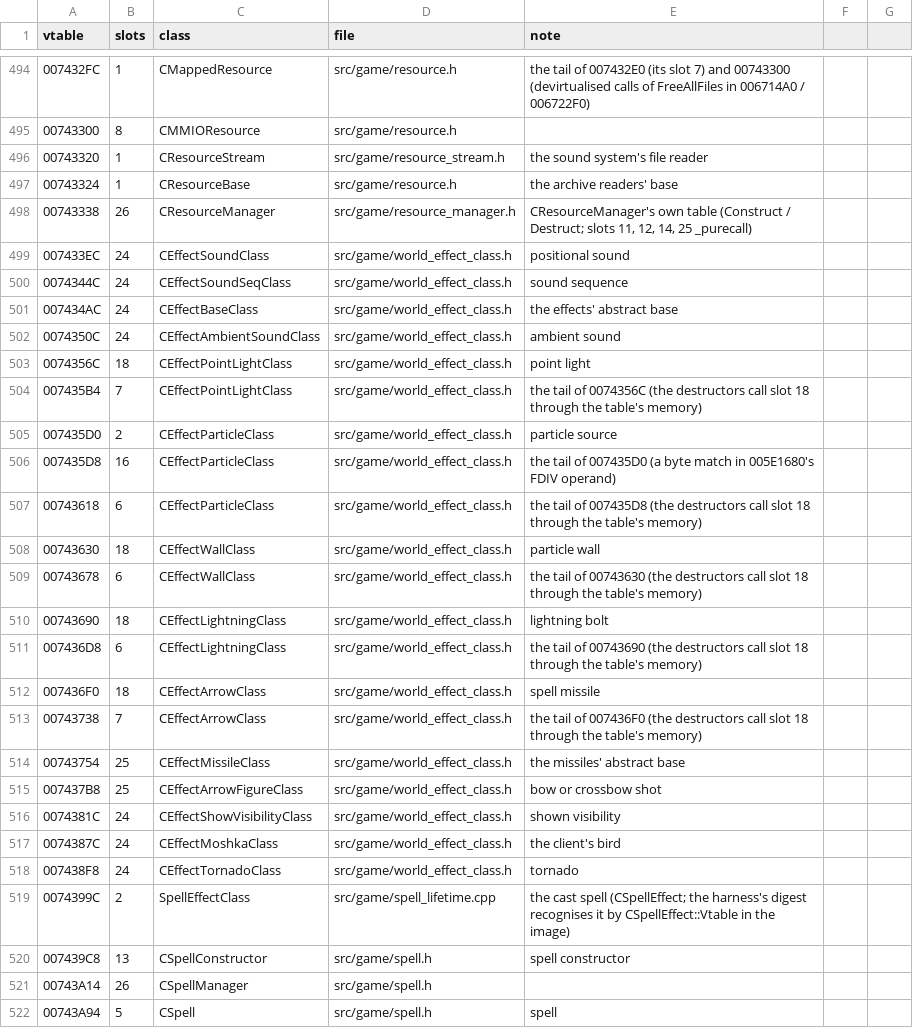
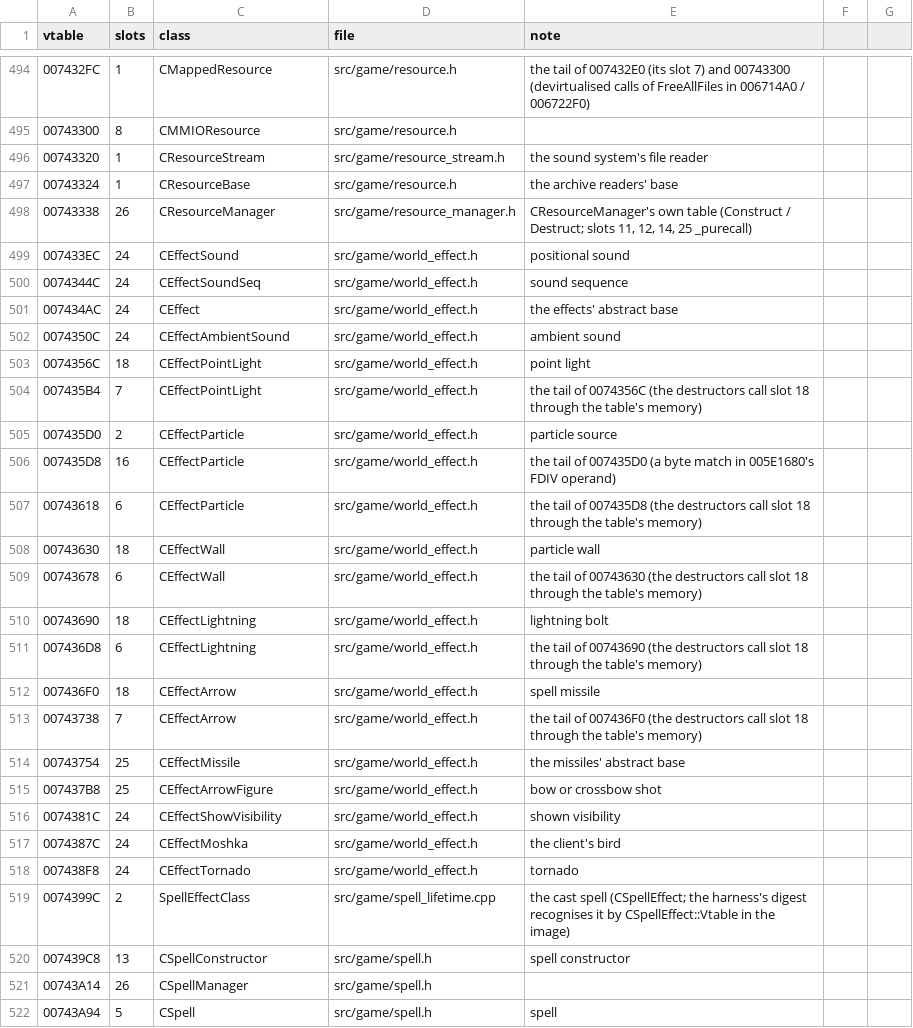
Before and after one commit to DoctorGester/ei-rebuild, a CSV file: config/retired_vtables.csv, drawn as a sheet; only a part is shown, gaps mark what is left out.

```diff
--- a/config/retired_vtables.csv
+++ b/config/retired_vtables.csv
@@ -498,22 +498,22 @@ vtable,slots,class,file,note
 00743338,26,CResourceManager,src/game/resource_manager.h,"CResourceManager's own table (Construct / Destruct; slots 11, 12, 14, 25 _purecall)"
-007433EC,24,CEffectSoundClass,src/game/world_effect_class.h,positional sound
-0074344C,24,CEffectSoundSeqClass,src/game/world_effect_class.h,sound sequence
-007434AC,24,CEffectBaseClass,src/game/world_effect_class.h,the effects' abstract base
-0074350C,24,CEffectAmbientSoundClass,src/game/world_effect_class.h,ambient sound
-0074356C,18,CEffectPointLightClass,src/game/world_effect_class.h,point light
-007435B4,7,CEffectPointLightClass,src/game/world_effect_class.h,the tail of 0074356C (the destructors call slot 18 through the table's memory)
-007435D0,2,CEffectParticleClass,src/game/world_effect_class.h,particle source
-007435D8,16,CEffectParticleClass,src/game/world_effect_class.h,the tail of 007435D0 (a byte match in 005E1680's FDIV operand)
-00743618,6,CEffectParticleClass,src/game/world_effect_class.h,the tail of 007435D8 (the destructors call slot 18 through the table's memory)
-00743630,18,CEffectWallClass,src/game/world_effect_class.h,particle wall
-00743678,6,CEffectWallClass,src/game/world_effect_class.h,the tail of 00743630 (the destructors call slot 18 through the table's memory)
-00743690,18,CEffectLightningClass,src/game/world_effect_class.h,lightning bolt
-007436D8,6,CEffectLightningClass,src/game/world_effect_class.h,the tail of 00743690 (the destructors call slot 18 through the table's memory)
-007436F0,18,CEffectArrowClass,src/game/world_effect_class.h,spell missile
-00743738,7,CEffectArrowClass,src/game/world_effect_class.h,the tail of 007436F0 (the destructors call slot 18 through the table's memory)
-00743754,25,CEffectMissileClass,src/game/world_effect_class.h,the missiles' abstract base
-007437B8,25,CEffectArrowFigureClass,src/game/world_effect_class.h,bow or crossbow shot
-0074381C,24,CEffectShowVisibilityClass,src/game/world_effect_class.h,shown visibility
-0074387C,24,CEffectMoshkaClass,src/game/world_effect_class.h,the client's bird
-007438F8,24,CEffectTornadoClass,src/game/world_effect_class.h,tornado
+007433EC,24,CEffectSound,src/game/world_effect.h,positional sound
+0074344C,24,CEffectSoundSeq,src/game/world_effect.h,sound sequence
+007434AC,24,CEffect,src/game/world_effect.h,the effects' abstract base
+0074350C,24,CEffectAmbientSound,src/game/world_effect.h,ambient sound
+0074356C,18,CEffectPointLight,src/game/world_effect.h,point light
+007435B4,7,CEffectPointLight,src/game/world_effect.h,the tail of 0074356C (the destructors call slot 18 through the table's memory)
+007435D0,2,CEffectParticle,src/game/world_effect.h,particle source
+007435D8,16,CEffectParticle,src/game/world_effect.h,the tail of 007435D0 (a byte match in 005E1680's FDIV operand)
+00743618,6,CEffectParticle,src/game/world_effect.h,the tail of 007435D8 (the destructors call slot 18 through the table's memory)
+00743630,18,CEffectWall,src/game/world_effect.h,particle wall
+00743678,6,CEffectWall,src/game/world_effect.h,the tail of 00743630 (the destructors call slot 18 through the table's memory)
+00743690,18,CEffectLightning,src/game/world_effect.h,lightning bolt
+007436D8,6,CEffectLightning,src/game/world_effect.h,the tail of 00743690 (the destructors call slot 18 through the table's memory)
+007436F0,18,CEffectArrow,src/game/world_effect.h,spell missile
+00743738,7,CEffectArrow,src/game/world_effect.h,the tail of 007436F0 (the destructors call slot 18 through the table's memory)
+00743754,25,CEffectMissile,src/game/world_effect.h,the missiles' abstract base
+007437B8,25,CEffectArrowFigure,src/game/world_effect.h,bow or crossbow shot
+0074381C,24,CEffectShowVisibility,src/game/world_effect.h,shown visibility
+0074387C,24,CEffectMoshka,src/game/world_effect.h,the client's bird
+007438F8,24,CEffectTornado,src/game/world_effect.h,tornado
 0074399C,2,SpellEffectClass,src/game/spell_lifetime.cpp,"the cast spell (CSpellEffect; the harness's digest recognises it by CSpellEffect::Vtable in the image)"
```
Also changed, not shown: 23 other files.
